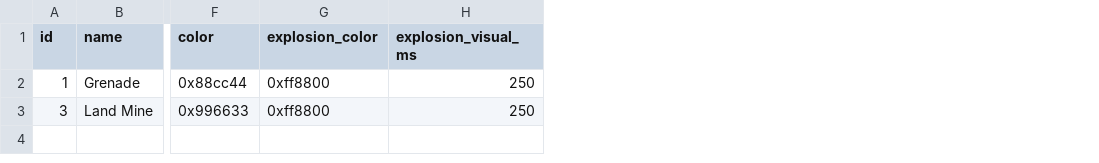
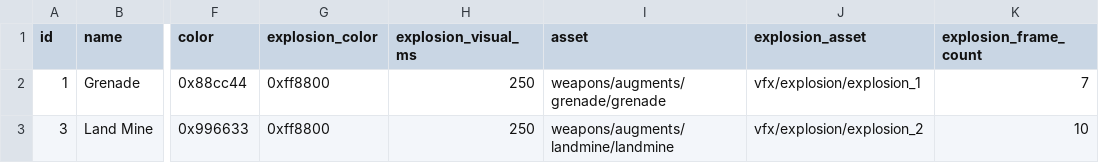
Before and after one commit to kianan/perimeter-zero, a CSV file: public/data/augment_weapon.csv, drawn as a sheet; only a part is shown, gaps mark what is left out; the diff names each change by its address in the sheet, - before the commit and + after, or states it on an @@ line.

Commit message:
build: public/data/augment_weapon.csv, src/content/augments.ts

```diff
--- a/public/data/augment_weapon.csv
+++ b/public/data/augment_weapon.csv
+column I (asset), rows 2-3: weapons/augments/grenade/grenade | weapons/augments/landmine/landmine
+column J (explosion_asset), rows 2-3: vfx/explosion/explosion_1 | vfx/explosion/explosion_2
+column K (explosion_frame_count), rows 2-3: 7 | 10
```
Also changed, not shown: 1 other file.
